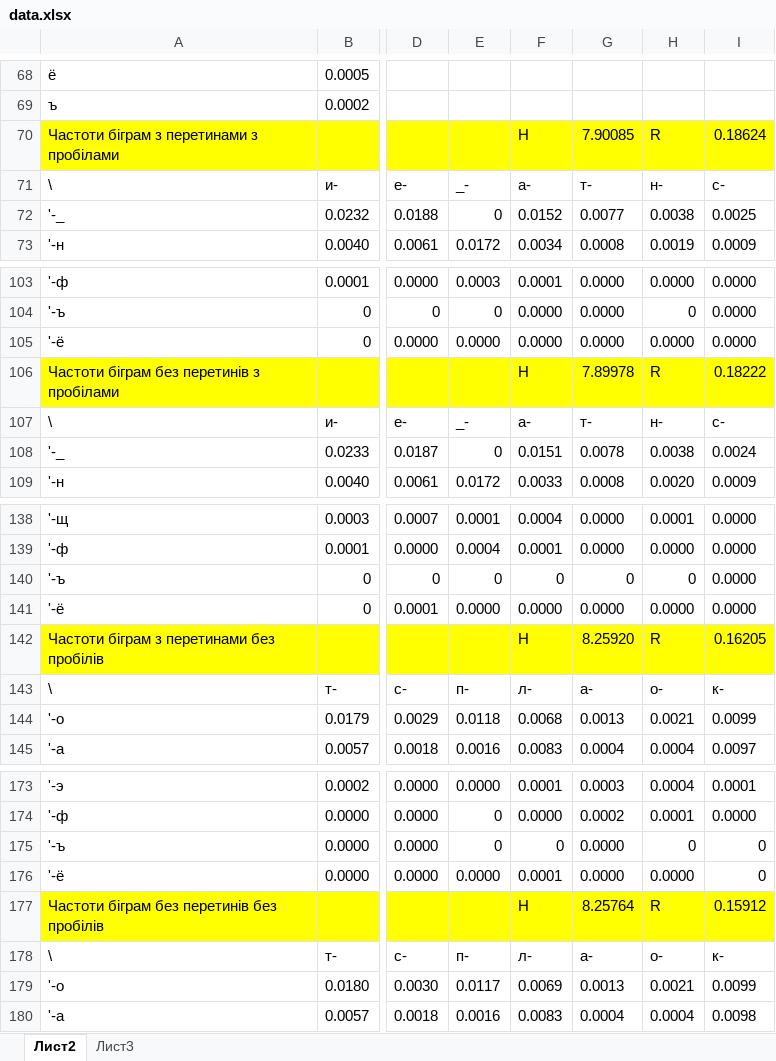
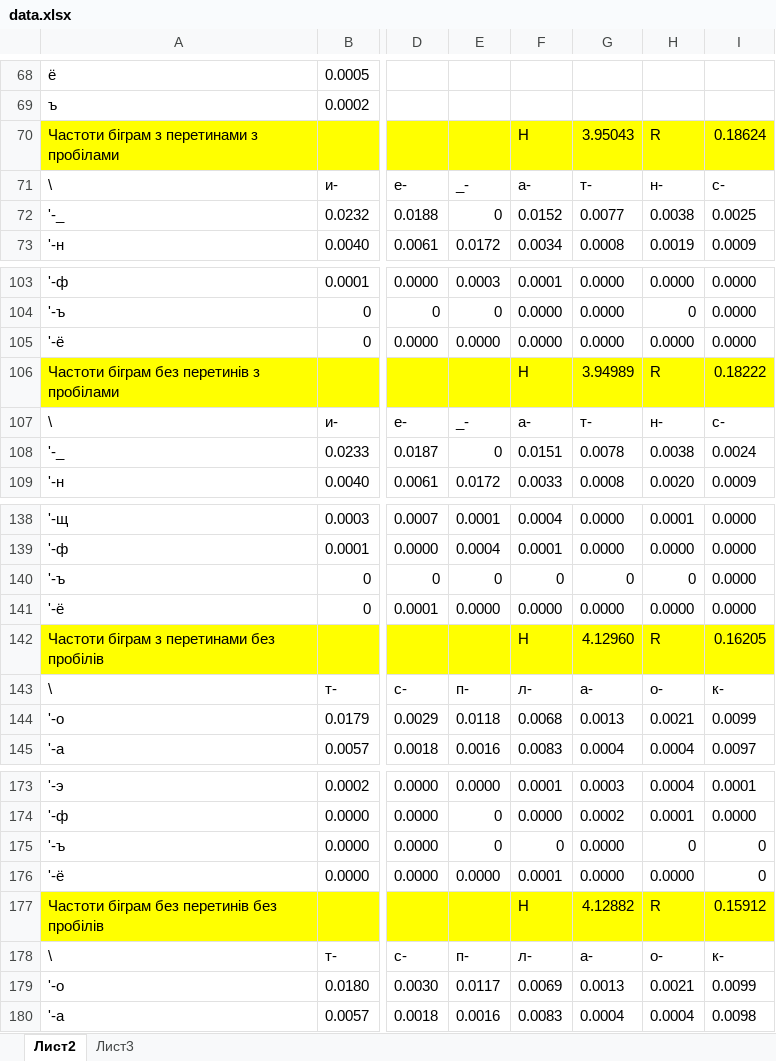
Before and after one commit to svtlvsh/crypto-23-24, an Excel workbook: cp1/kozak_fb-12_vysotskyi_fb-12_cp1/data.xlsx, sheet Лист2, drawn as a sheet; only a part is shown, gaps mark what is left out; values as stored, in another font and other column widths than the file's, no borders; the diff names each change by its address in the sheet, - before the commit and + after, or states it on an @@ line.

```diff
--- a/cp1/kozak_fb-12_vysotskyi_fb-12_cp1/data.xlsx (sheet Лист2)
+++ b/cp1/kozak_fb-12_vysotskyi_fb-12_cp1/data.xlsx (sheet Лист2)
-G70: 7.90085
+G70: 3.95043
-G106: 7.89978
+G106: 3.94989
-G142: 8.25920
+G142: 4.12960
-G177: 8.25764
+G177: 4.12882
```
Also changed, not shown: 4 other files.
